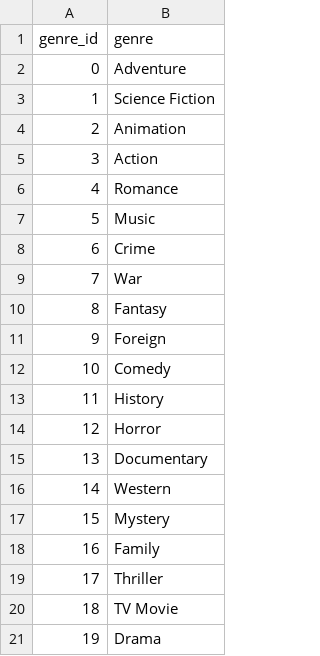
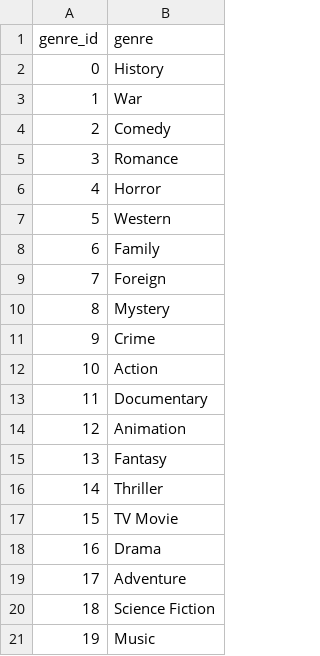
Before and after one commit to moldypeaches/DAFT_0410, a CSV file: module_3/Project_week_8/genres_names.csv, drawn as a sheet.

Commit message:
project

```diff
--- a/module_3/Project_week_8/genres_names.csv
+++ b/module_3/Project_week_8/genres_names.csv
@@ -1,21 +1,21 @@
 genre_id,genre
-0,Adventure
-1,Science Fiction
-2,Animation
-3,Action
-4,Romance
-5,Music
-6,Crime
-7,War
-8,Fantasy
-9,Foreign
-10,Comedy
-11,History
-12,Horror
-13,Documentary
-14,Western
-15,Mystery
-16,Family
-17,Thriller
-18,TV Movie
-19,Drama
+0,History
+1,War
+2,Comedy
+3,Romance
+4,Horror
+5,Western
+6,Family
+7,Foreign
+8,Mystery
+9,Crime
+10,Action
+11,Documentary
+12,Animation
+13,Fantasy
+14,Thriller
+15,TV Movie
+16,Drama
+17,Adventure
+18,Science Fiction
+19,Music
```
Also changed, not shown: 10 other files.
